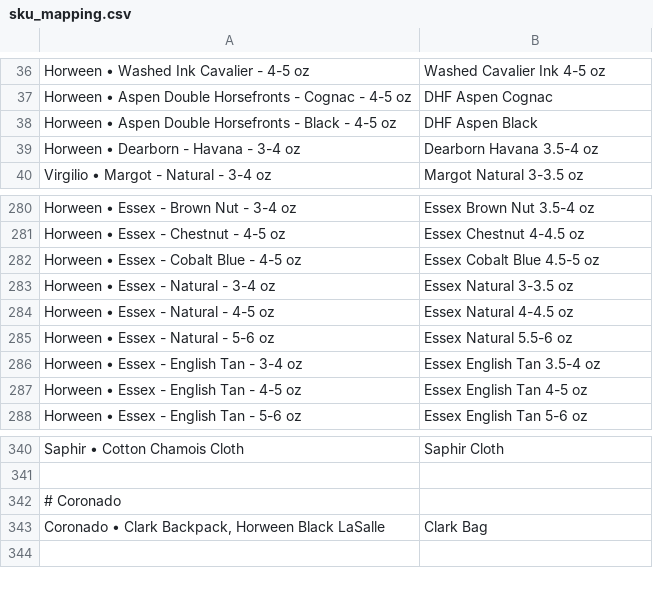
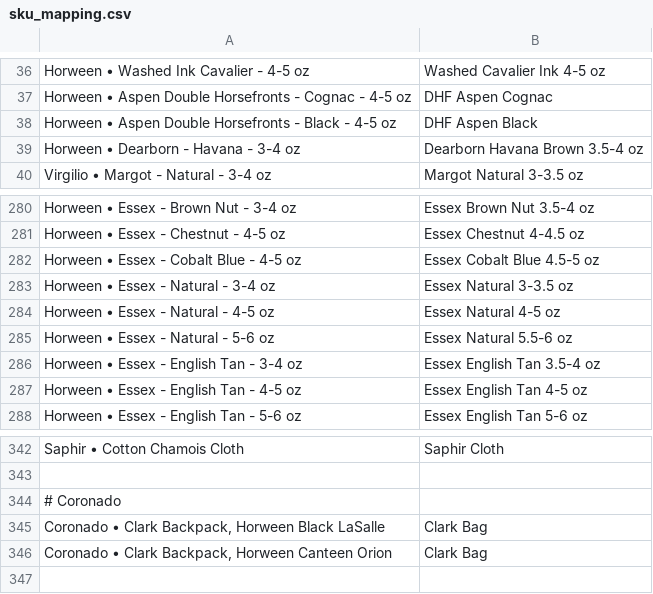
Before and after one commit to matt82198/TR-Automation-Scripts, a CSV file: config/sku_mapping.csv, drawn as a sheet; only a part is shown, gaps mark what is left out; the diff covers the shown part only.

```diff
--- a/config/sku_mapping.csv
+++ b/config/sku_mapping.csv
@@ -38,3 +38,3 @@ Horween • Aspen Double Horsefronts - Cognac - 4-5 oz,DHF Aspen Cognac
 Horween • Aspen Double Horsefronts - Black - 4-5 oz,DHF Aspen Black
-Horween • Dearborn - Havana - 3-4 oz,Dearborn Havana 3.5-4 oz
+Horween • Dearborn - Havana - 3-4 oz,Dearborn Havana Brown 3.5-4 oz
 Virgilio • Margot - Natural - 3-4 oz,Margot Natural 3-3.5 oz
@@ -283,3 +283,3 @@ Horween • Essex - Cobalt Blue - 4-5 oz,Essex Cobalt Blue 4.5-5 oz
 Horween • Essex - Natural - 3-4 oz,Essex Natural 3-3.5 oz
-Horween • Essex - Natural - 4-5 oz,Essex Natural 4-4.5 oz
+Horween • Essex - Natural - 4-5 oz,Essex Natural 4-5 oz
 Horween • Essex - Natural - 5-6 oz,Essex Natural 5.5-6 oz
@@ -343,2 +345,3 @@ Saphir • Cotton Chamois Cloth,Saphir Cloth
 "Coronado • Clark Backpack, Horween Black LaSalle",Clark Bag
+"Coronado • Clark Backpack, Horween Canteen Orion",Clark Bag
 
```
Also changed, not shown: 23 added rows elsewhere in this file, 5 other files.
